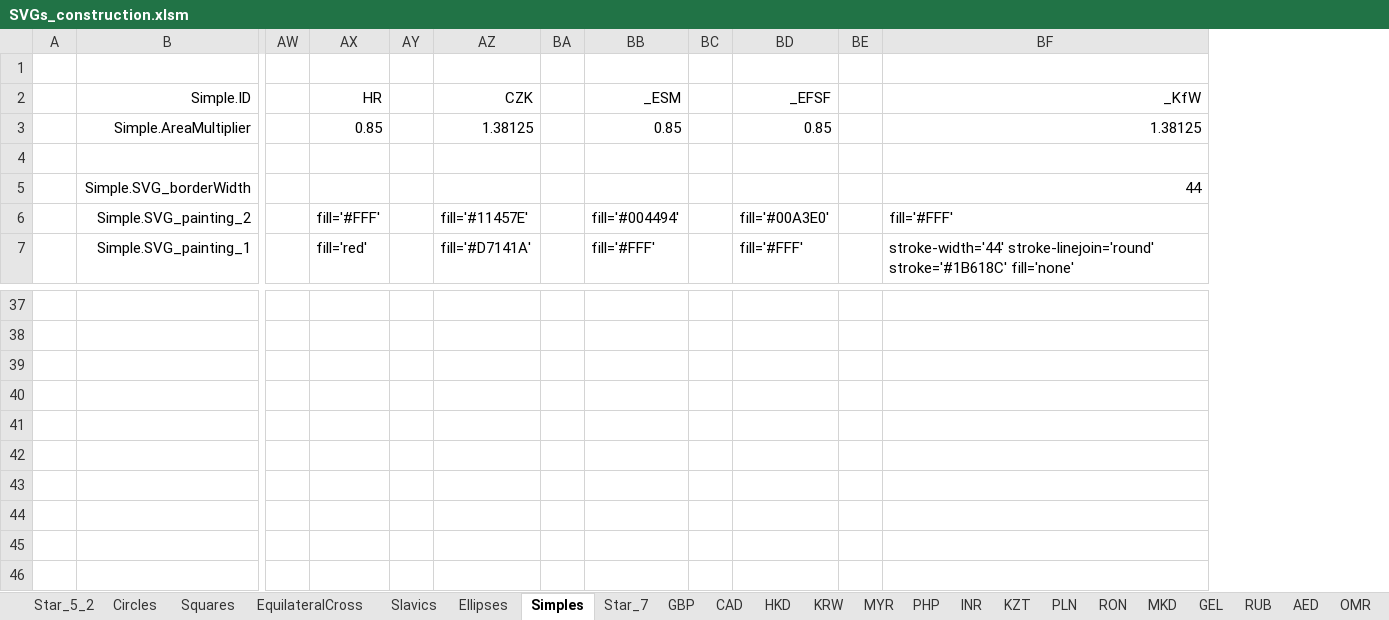
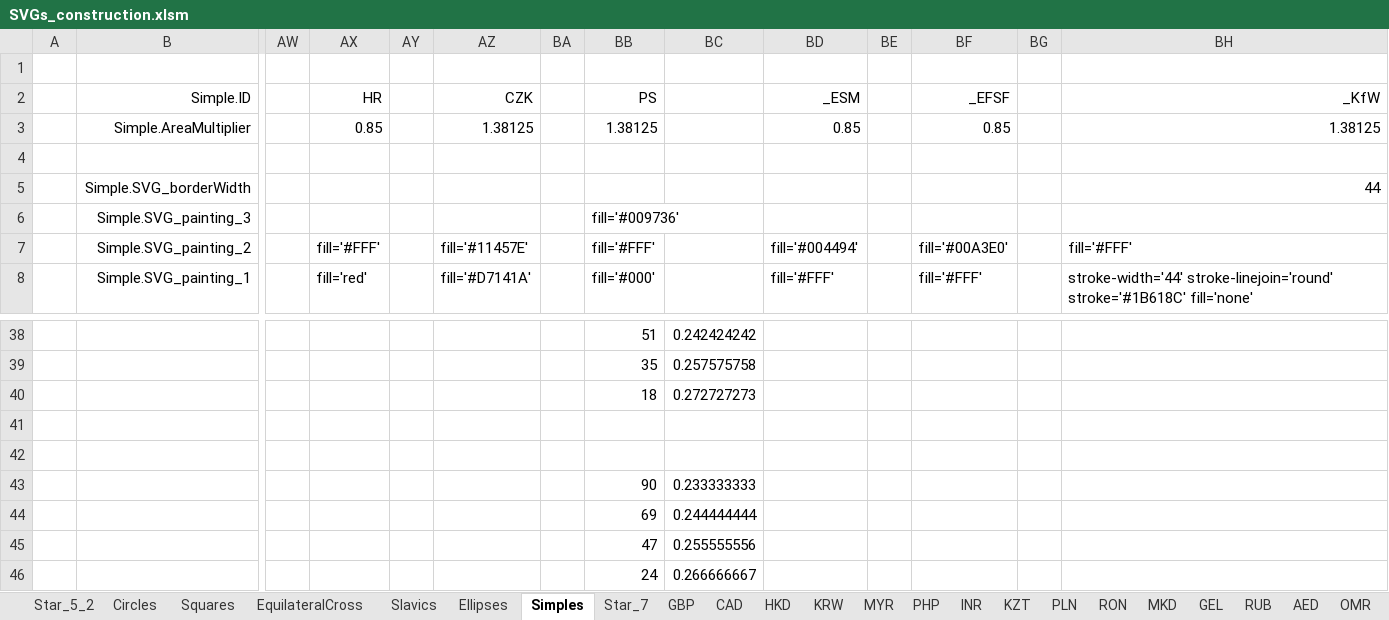
Before and after one commit to jdaw1/chart_markers, an Excel workbook: Construction/SVGs_construction.xlsm, sheet Simples, drawn as a sheet; only a part is shown, gaps mark what is left out; values as stored, in another font and other column widths than the file's, no borders; charts and pictures not drawn; addresses are those after the commit; rows hold the shown columns only; the diff names each change by its address in the sheet, - before the commit and + after, or states it on an @@ line.

```diff
--- a/Construction/SVGs_construction.xlsm (sheet Simples)
+++ b/Construction/SVGs_construction.xlsm (sheet Simples)
+column BB, rows 2-3: PS | 1.38125; rows 7-8: fill='#FFF' | fill='#000'; rows 38-45: 51 | 35 | 18 |  |  | 90 | 69 | 47
+column BC, rows 38-45: 0.242424242 | 0.257575758 | 0.272727273 |  |  | 0.233333333 | 0.244444444 | 0.255555556
+row 6:  | Simple.SVG_painting_3 |  |  |  |  |  | fill='#009736'
-row 40: (empty)
+row 40:  |  |  |  |  |  |  | 18 | 0.272727273
-row 43: (empty)
+row 43:  |  |  |  |  |  |  | 90 | 0.233333333
+row 46:  |  |  |  |  |  |  | 24 | 0.266666667
```
Also changed, not shown: sheet ChartLines, sheet Smalls, sheet Circles, formulas that keep their value, charts or pictures, 59 other files.
